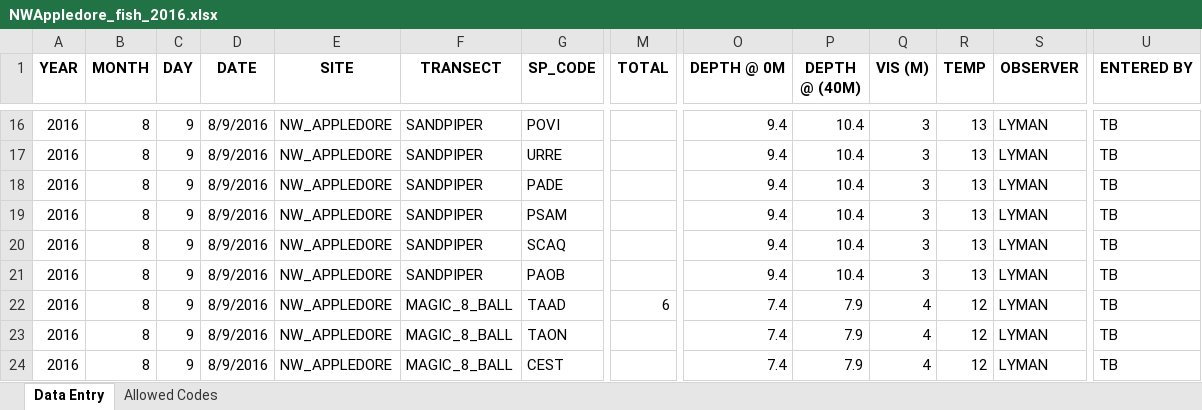
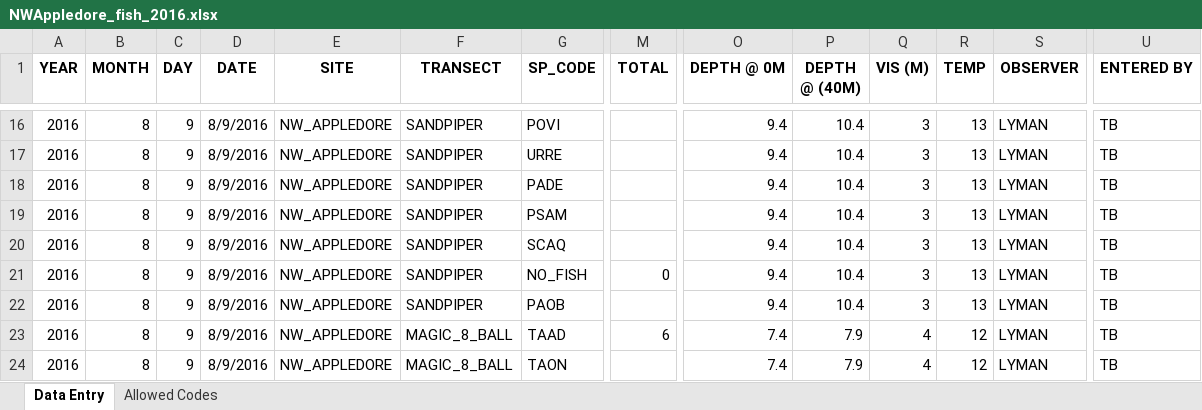
Before and after one commit to kelpecosystems/observational_data, an Excel workbook: raw_data/KEEN ONE/Byrnes/2016/NW Appledore 2016/NWAppledore_fish_2016.xlsx, sheet Data Entry, drawn as a sheet; only a part is shown, gaps mark what is left out; the shorter side is filled out with more unchanged rows; values as stored, in another font and other column widths than the file's, no borders; rows hold the shown columns only; the diff names each change by its address in the sheet, - before the commit and + after, or states it on an @@ line.

Commit message:
Adding NO_FISH for Sandpiper in NW Appledore in 2016, Byrnes lab

```diff
--- a/raw_data/KEEN ONE/Byrnes/2016/NW Appledore 2016/NWAppledore_fish_2016.xlsx (sheet Data Entry)
+++ b/raw_data/KEEN ONE/Byrnes/2016/NW Appledore 2016/NWAppledore_fish_2016.xlsx (sheet Data Entry)
+row 21: 2016 | 8 | 9 | 8/9/2016 | NW_APPLEDORE | SANDPIPER | NO_FISH | 0 | 9.4 | 10.4 | 3 | 13 | LYMAN | TB
```
